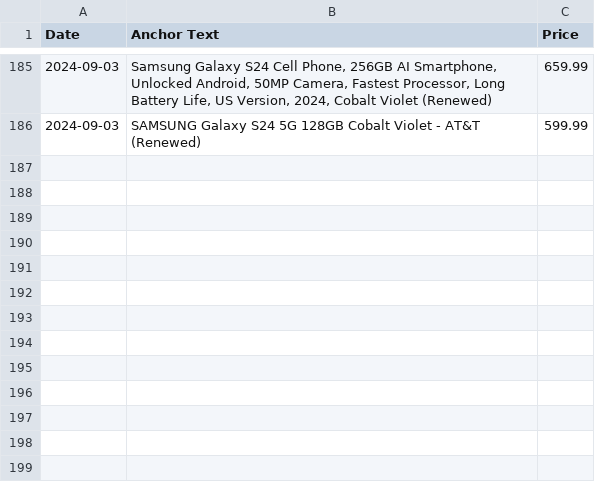
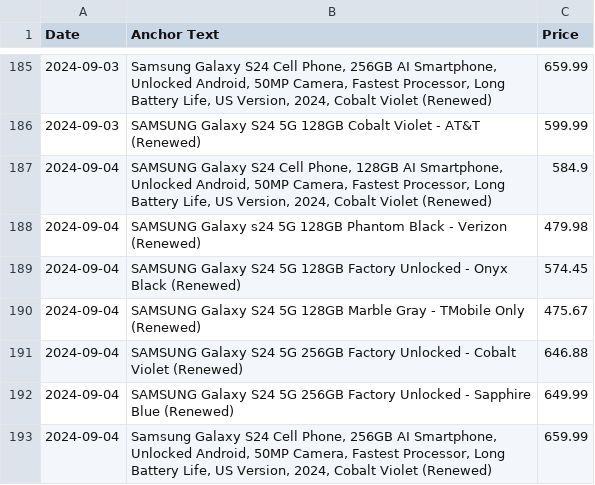
Before and after one commit to morilucas/camel, a CSV file: scraped_data.csv, drawn as a sheet; only a part is shown, gaps mark what is left out.

Commit message:
Automated commit with scraped data

```diff
--- a/scraped_data.csv
+++ b/scraped_data.csv
@@ -186 +186,8 @@ Date,Anchor Text,Price
 2024-09-03,SAMSUNG Galaxy S24 5G 128GB Cobalt Violet - AT&T (Renewed),599.99
+2024-09-04,"SAMSUNG Galaxy S24 Cell Phone, 128GB AI Smartphone, Unlocked Android, 50MP Camera, Fastest Processor, Long Battery Life, US Version, 2024, Cobalt Violet (Renewed)",584.9
+2024-09-04,SAMSUNG Galaxy s24 5G 128GB Phantom Black - Verizon (Renewed),479.98
+2024-09-04,SAMSUNG Galaxy S24 5G 128GB Factory Unlocked - Onyx Black (Renewed),574.45
+2024-09-04,SAMSUNG Galaxy S24 5G 128GB Marble Gray - TMobile Only (Renewed),475.67
+2024-09-04,SAMSUNG Galaxy S24 5G 256GB Factory Unlocked - Cobalt Violet (Renewed),646.88
+2024-09-04,SAMSUNG Galaxy S24 5G 256GB Factory Unlocked - Sapphire Blue (Renewed),649.99
+2024-09-04,"Samsung Galaxy S24 Cell Phone, 256GB AI Smartphone, Unlocked Android, 50MP Camera, Fastest Processor, Long Battery Life, US Version, 2024, Cobalt Violet (Renewed)",659.99
```
Also changed, not shown: aggregated_data.csv.
